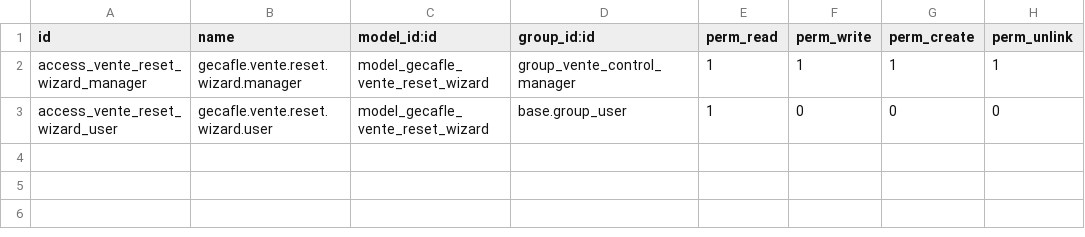
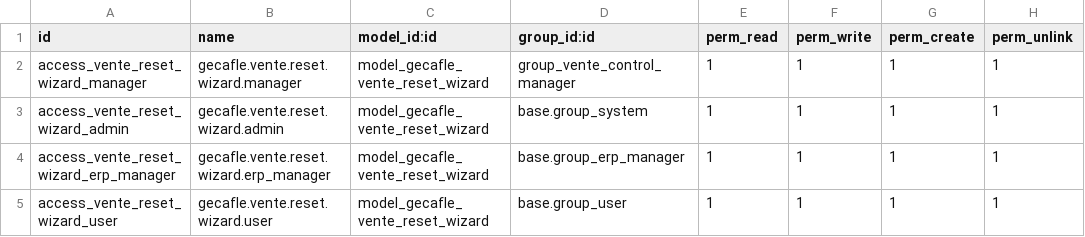
Before and after one commit to stagenie/odoo17-dev, a CSV file: adi_dev/proj_gecafle/adi_gecafle_vente_control/security/ir.model.access.csv, drawn as a sheet.

```diff
--- a/adi_dev/proj_gecafle/adi_gecafle_vente_control/security/ir.model.access.csv
+++ b/adi_dev/proj_gecafle/adi_gecafle_vente_control/security/ir.model.access.csv
@@ -2,2 +2,4 @@ id,name,model_id:id,group_id:id,perm_read,perm_write,perm_create,perm_unlink
 access_vente_reset_wizard_manager,gecafle.vente.reset.wizard.manager,model_gecafle_vente_reset_wizard,group_vente_control_manager,1,1,1,1
-access_vente_reset_wizard_user,gecafle.vente.reset.wizard.user,model_gecafle_vente_reset_wizard,base.group_user,1,0,0,0
+access_vente_reset_wizard_admin,gecafle.vente.reset.wizard.admin,model_gecafle_vente_reset_wizard,base.group_system,1,1,1,1
+access_vente_reset_wizard_erp_manager,gecafle.vente.reset.wizard.erp_manager,model_gecafle_vente_reset_wizard,base.group_erp_manager,1,1,1,1
+access_vente_reset_wizard_user,gecafle.vente.reset.wizard.user,model_gecafle_vente_reset_wizard,base.group_user,1,1,1,1
```
Also changed, not shown: 29 other files.
